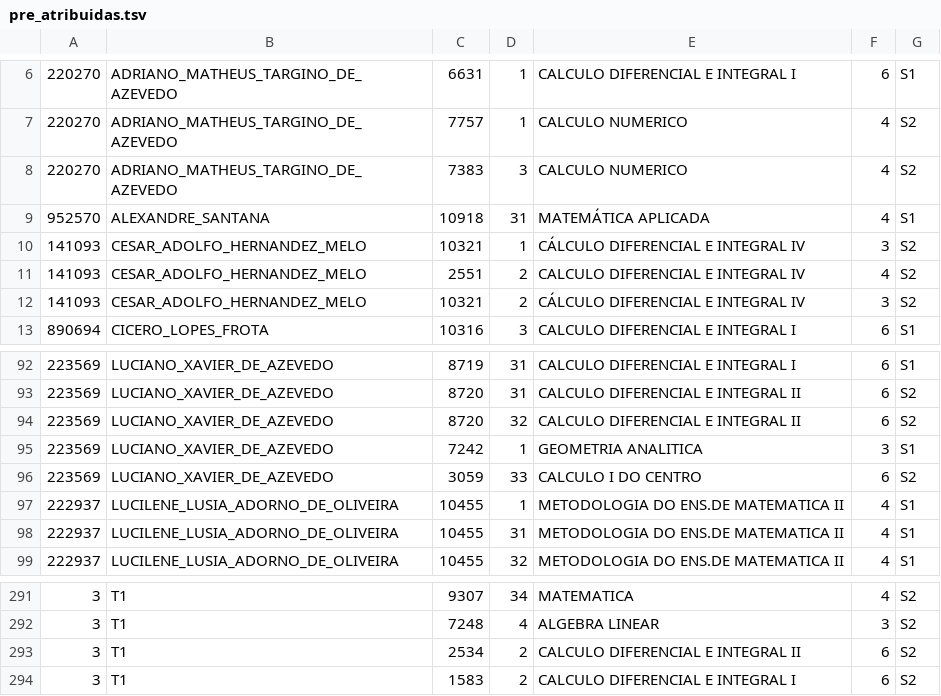
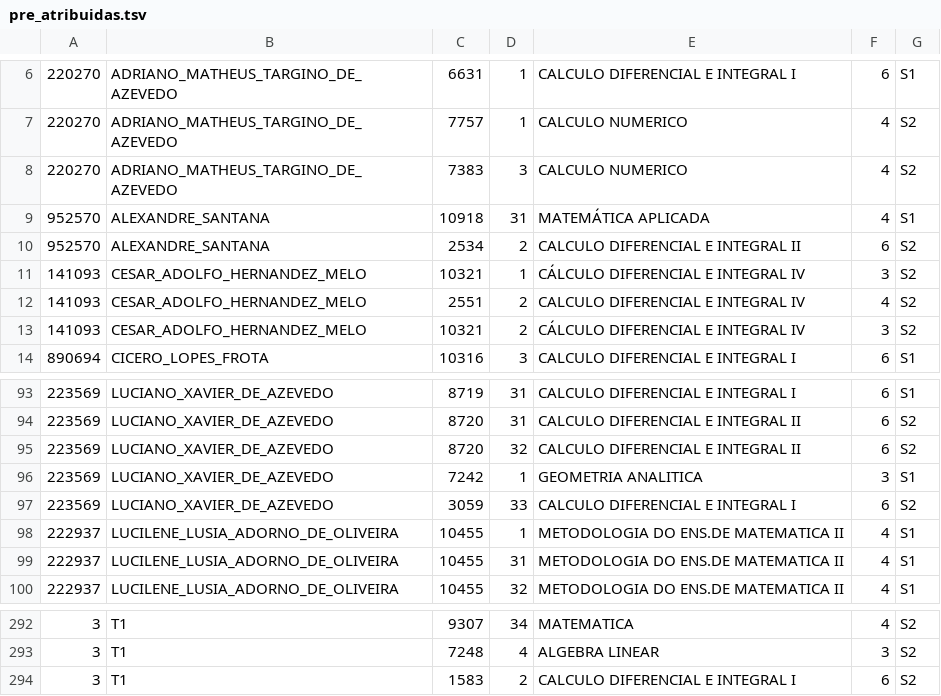
Before and after one commit to fsobral/alforria, a TSV file: dados/pre_atribuidas.tsv, drawn as a sheet; only a part is shown, gaps mark what is left out.

Commit message:
Atribui temporariamente para Alexandre

```diff
--- a/dados/pre_atribuidas.tsv
+++ b/dados/pre_atribuidas.tsv
@@ -9,2 +9,3 @@
 952570	ALEXANDRE_SANTANA	10918	31	 MATEMÁTICA APLICADA	4	S1
+952570	ALEXANDRE_SANTANA	2534	2	 CALCULO DIFERENCIAL E INTEGRAL II	6	S2
 141093	CESAR_ADOLFO_HERNANDEZ_MELO	10321	1	 CÁLCULO DIFERENCIAL E INTEGRAL IV	3	S2
@@ -95,3 +96,3 @@
 223569	LUCIANO_XAVIER_DE_AZEVEDO	7242	1	 GEOMETRIA ANALITICA	3	S1
-223569	LUCIANO_XAVIER_DE_AZEVEDO	3059	33	 CALCULO I DO CENTRO	6	S2
+223569	LUCIANO_XAVIER_DE_AZEVEDO	3059	33	 CALCULO DIFERENCIAL E INTEGRAL I	6	S2
 222937	LUCILENE_LUSIA_ADORNO_DE_OLIVEIRA	10455	1	 METODOLOGIA DO ENS.DE MATEMATICA II	4	S1
@@ -292,3 +293,2 @@
 3	T1	7248	4	 ALGEBRA LINEAR	3	S2
-3	T1	2534	2	 CALCULO DIFERENCIAL E INTEGRAL II	6	S2
 3	T1	1583	2	 CALCULO DIFERENCIAL E INTEGRAL I	6	S2
```
